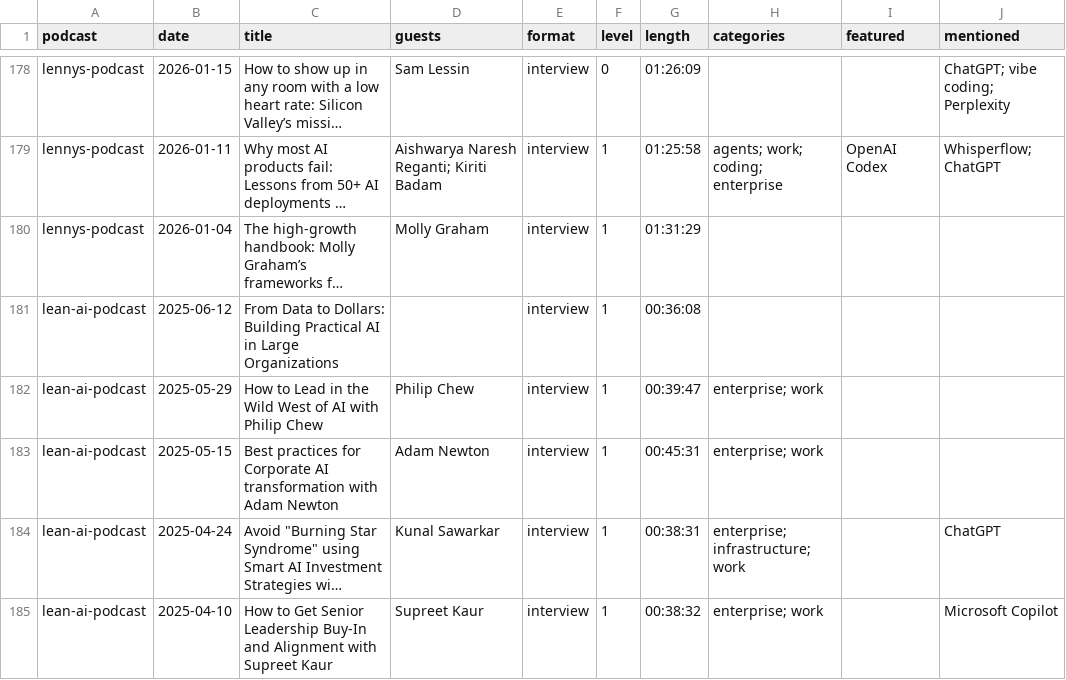
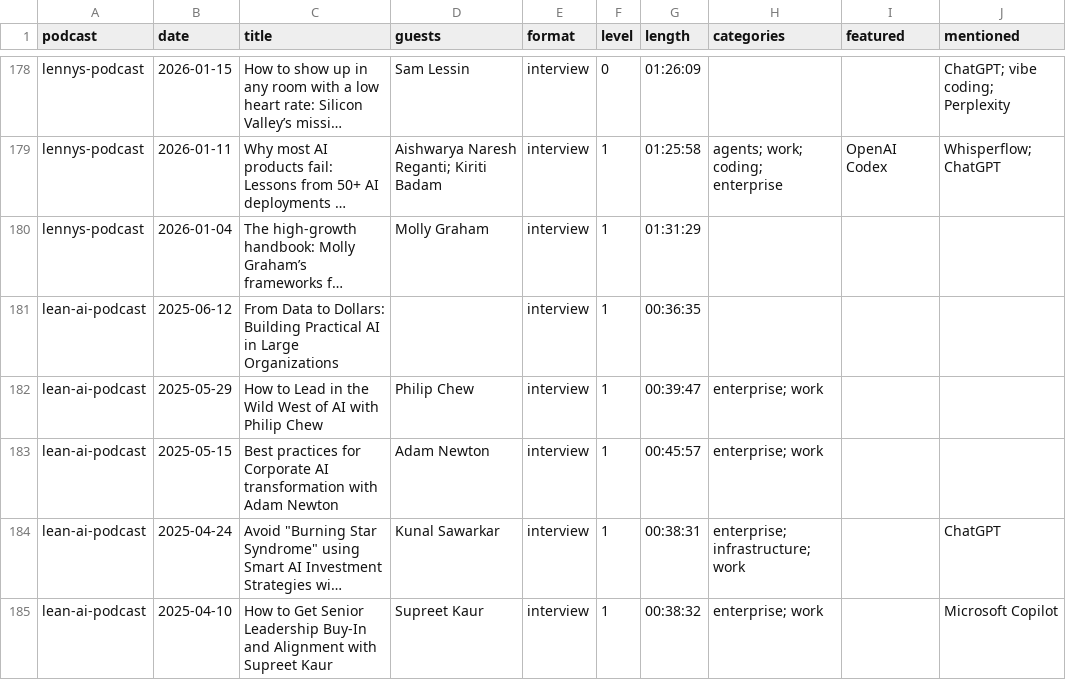
Before and after one commit to NikolasBM/PodScribe, a CSV file: catalog.csv, drawn as a sheet; only a part is shown, gaps mark what is left out; long unchanged cells end in …; the diff names each change by its address in the sheet, - before the commit and + after, or states it on an @@ line.

```diff
--- a/catalog.csv
+++ b/catalog.csv
-G181 (length): 00:36:08
+G181 (length): 00:36:35
-G183 (length): 00:45:31
+G183 (length): 00:45:57
```
Also changed, not shown: 4 other files.
